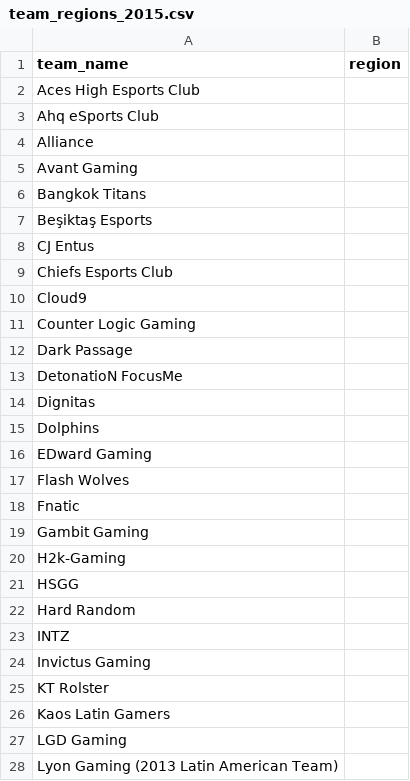
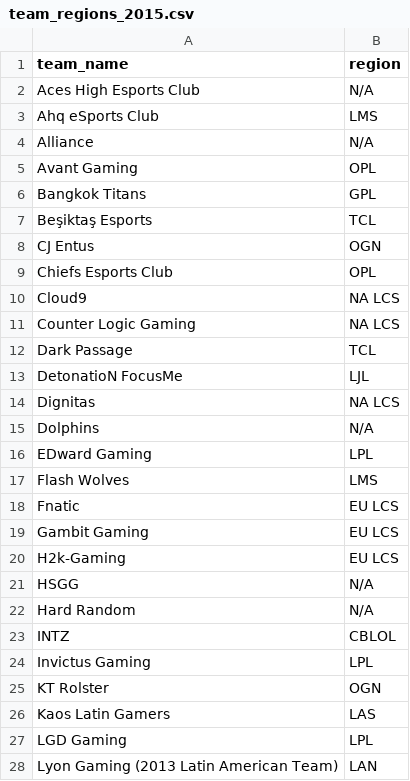
Before and after one commit to bretsky/lps, a CSV file: info/team_regions_2015.csv, drawn as a sheet; only a part is shown; the diff covers the shown part only.

Commit message:
More regional elos

```diff
--- a/info/team_regions_2015.csv
+++ b/info/team_regions_2015.csv
@@ -1,28 +1,28 @@
 team_name,region
-Aces High Esports Club,
-Ahq eSports Club,
-Alliance,
-Avant Gaming,
-Bangkok Titans,
-Beşiktaş Esports,
-CJ Entus,
-Chiefs Esports Club,
-Cloud9,
-Counter Logic Gaming,
-Dark Passage,
-DetonatioN FocusMe,
-Dignitas,
-Dolphins,
-EDward Gaming,
-Flash Wolves,
-Fnatic,
-Gambit Gaming,
-H2k-Gaming,
-HSGG,
-Hard Random,
-INTZ,
-Invictus Gaming,
-KT Rolster,
-Kaos Latin Gamers,
-LGD Gaming,
-Lyon Gaming (2013 Latin American Team),
+Aces High Esports Club,N/A
+Ahq eSports Club,LMS
+Alliance,N/A
+Avant Gaming,OPL
+Bangkok Titans,GPL
+Beşiktaş Esports,TCL
+CJ Entus,OGN
+Chiefs Esports Club,OPL
+Cloud9,NA LCS
+Counter Logic Gaming,NA LCS
+Dark Passage,TCL
+DetonatioN FocusMe,LJL
+Dignitas,NA LCS
+Dolphins,N/A
+EDward Gaming,LPL
+Flash Wolves,LMS
+Fnatic,EU LCS
+Gambit Gaming,EU LCS
+H2k-Gaming,EU LCS
+HSGG,N/A
+Hard Random,N/A
+INTZ,CBLOL
+Invictus Gaming,LPL
+KT Rolster,OGN
+Kaos Latin Gamers,LAS
+LGD Gaming,LPL
+Lyon Gaming (2013 Latin American Team),LAN
```
Also changed, not shown: 13 edited cells elsewhere in this file, info/team_regions_2016.csv, 11 other files.
